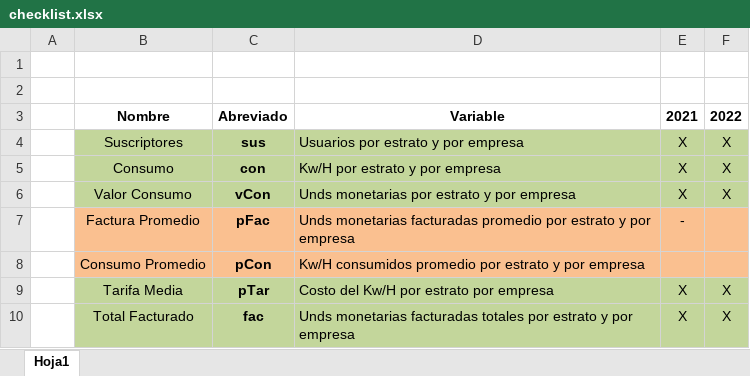
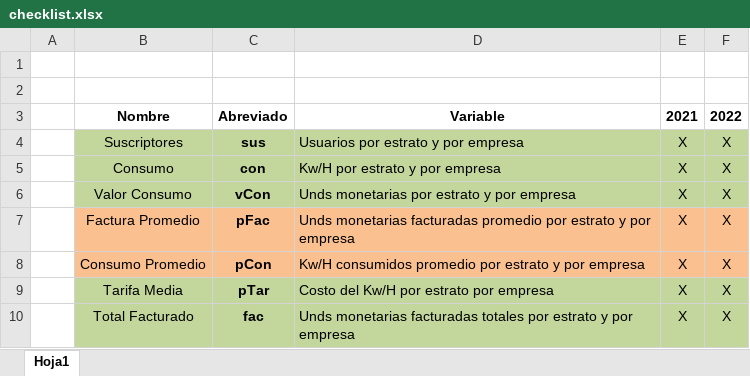
Before and after one commit to jtabordaj/research_eslatina, an Excel workbook: sui/data/checklist.xlsx, sheet Hoja1, drawn as a sheet; values as stored, in another font and other column widths than the file's, no borders; the diff names each change by its address in the sheet, - before the commit and + after, or states it on an @@ line.

Commit message:
added all variables xlsx files for 2021/2022

```diff
--- a/sui/data/checklist.xlsx (sheet Hoja1)
+++ b/sui/data/checklist.xlsx (sheet Hoja1)
-E7: -
+E7: X
-F7:F8: (empty)
+F7:F8: X
-E8: (empty)
+E8: X
```
Also changed, not shown: 18 other files.
